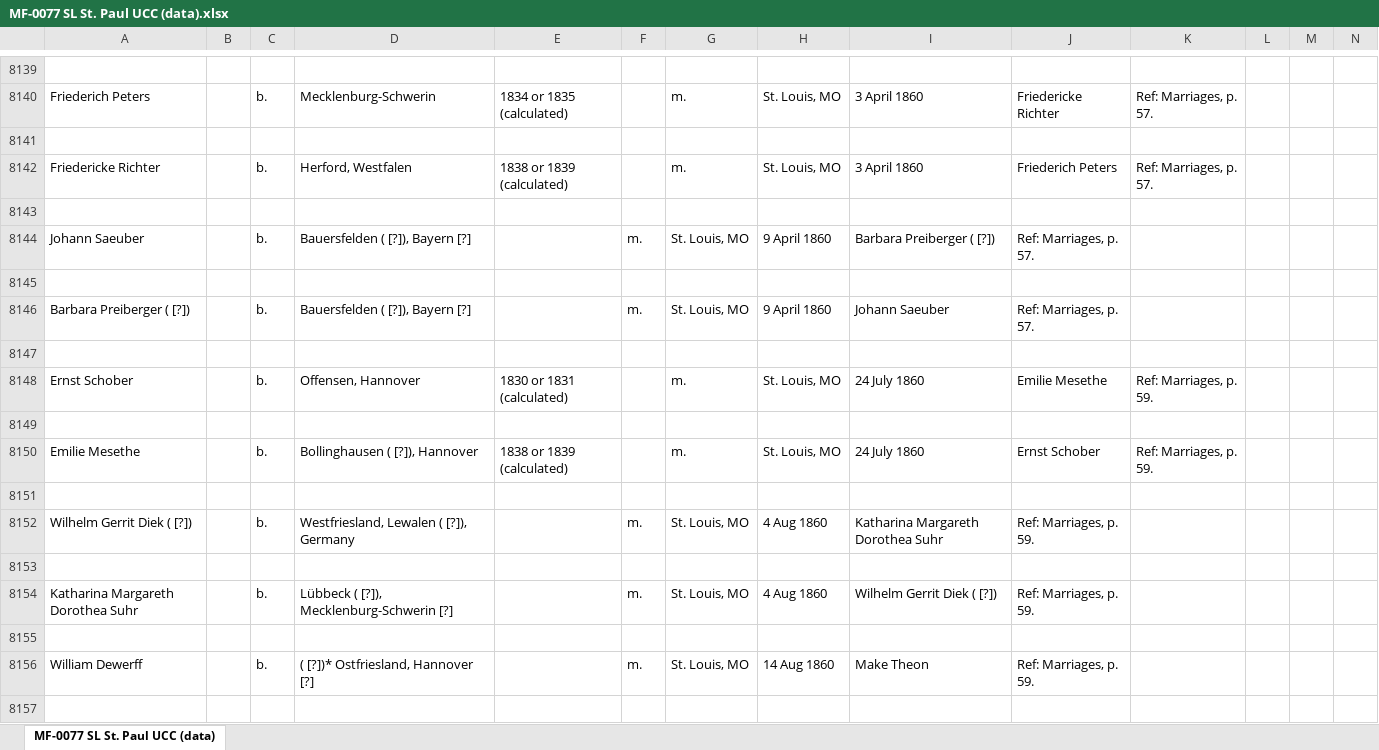
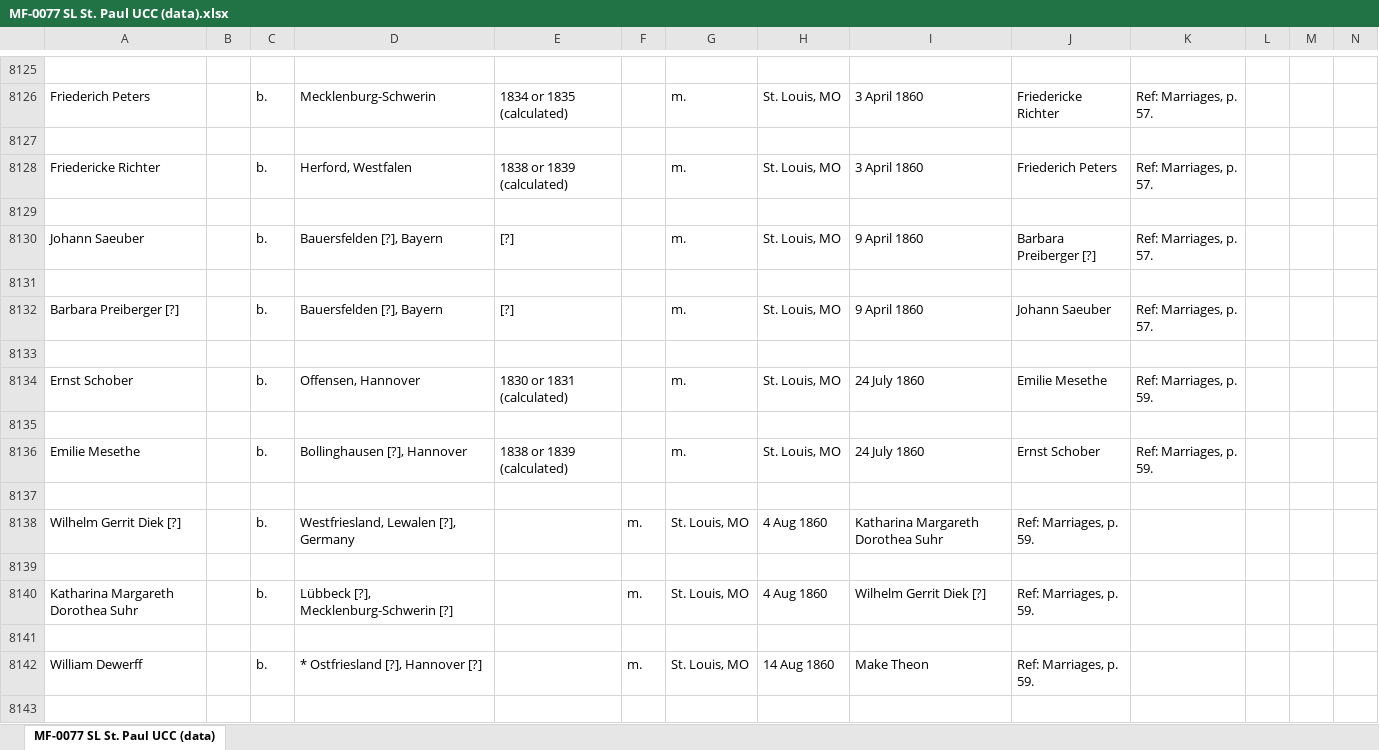
Before and after one commit to daviesb5/gsa, an Excel workbook: 02-randomizer/giacr-files/2-edited-files/3-excel/MF-0077 SL St. Paul UCC (data).xlsx, sheet MF-0077 SL St. Paul UCC (data), drawn as a sheet; only a part is shown, gaps mark what is left out; values as stored, in another font and other column widths than the file's, no borders; removed rows and columns are numbered as before the commit, all else as after; rows hold the shown columns only; the diff covers the shown part only; the diff names each change by its address in the sheet, - before the commit and + after, or states it on an @@ line.

```diff
--- a/02-randomizer/giacr-files/2-edited-files/3-excel/MF-0077 SL St. Paul UCC (data).xlsx (sheet MF-0077 SL St. Paul UCC (data))
+++ b/02-randomizer/giacr-files/2-edited-files/3-excel/MF-0077 SL St. Paul UCC (data).xlsx (sheet MF-0077 SL St. Paul UCC (data))
-row 8144: Johann Saeuber |  | b. | Bauersfelden ( [?]), Bayern [?] |  | m. | St. Louis, MO | 9 April 1860 | Barbara Preiberger ( [?]) | Ref: Marriages, p. 57.
-row 8130: (empty)
+row 8130: Johann Saeuber |  | b. | Bauersfelden [?], Bayern | [?] |  | m. | St. Louis, MO | 9 April 1860 | Barbara Preiberger [?] | Ref: Marriages, p. 57.
-row 8131: Barbara Preiberger ( [?]) |  | b. | Bauersfelden ( [?]), Bayern [?] |  | m. | St. Louis, MO | 9 April 1860 | Johann Saeuber | Ref: Marriages, p. 57.
+row 8131: (empty)
+row 8132: Barbara Preiberger [?] |  | b. | Bauersfelden [?], Bayern | [?] |  | m. | St. Louis, MO | 9 April 1860 | Johann Saeuber | Ref: Marriages, p. 57.
-D8136: Bollinghausen ( [?]), Hannover
+D8136: Bollinghausen [?], Hannover
-A8138: Wilhelm Gerrit Diek ( [?])
+A8138: Wilhelm Gerrit Diek [?]
-D8138: Westfriesland, Lewalen ( [?]), Germany
+D8138: Westfriesland, Lewalen [?], Germany
-D8140: Lübbeck ( [?]), Mecklenburg-Schwerin [?]
+D8140: Lübbeck [?], Mecklenburg-Schwerin [?]
-I8140: Wilhelm Gerrit Diek ( [?])
+I8140: Wilhelm Gerrit Diek [?]
-D8142: ( [?])* Ostfriesland, Hannover [?]
+D8142: * Ostfriesland [?], Hannover [?]
```
Also changed, not shown: 56 added rows, 70 removed rows and 802 edited cells elsewhere in this sheet, 02-randomizer/giacr-files/2-edited-files/3-excel/FHL 1479677 it 7-8_ 1479678 it 1 Immanuel (data).xlsx, 02-randomizer/giacr-files/2-edited-files/3-excel/FHL 1510056 Cum First GEPC 336-348 Hailey Braedon (data).xlsx, 6 other files.
